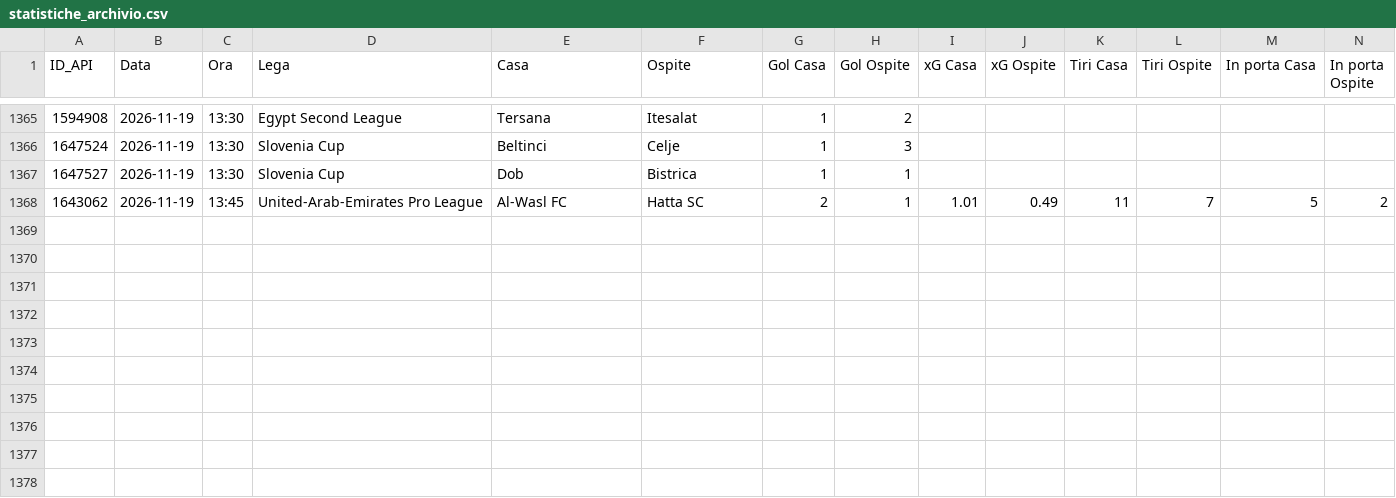
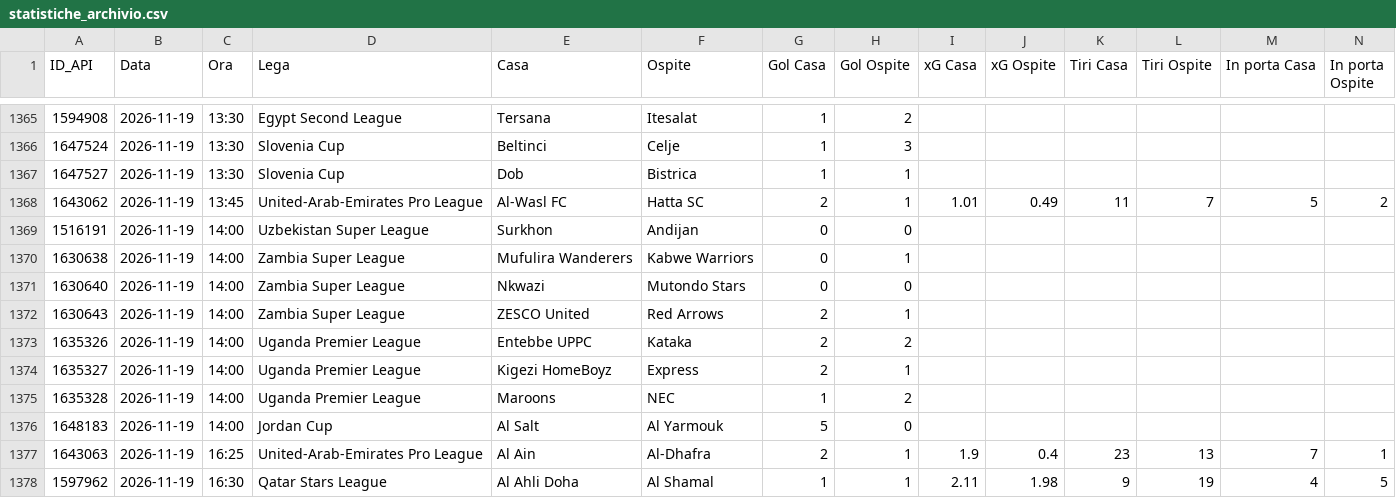
Before and after one commit to Caltiki/pronostici-repo, a CSV file: statistiche_archivio.csv, drawn as a sheet; only a part is shown, gaps mark what is left out; rows hold the shown columns only; the diff names each change by its address in the sheet, - before the commit and + after, or states it on an @@ line.

```diff
--- a/statistiche_archivio.csv
+++ b/statistiche_archivio.csv
+row 1369: 1516191 | 2026-11-19 | 14:00 | Uzbekistan Super League | Surkhon | Andijan | 0 | 0
+row 1370: 1630638 | 2026-11-19 | 14:00 | Zambia Super League | Mufulira Wanderers | Kabwe Warriors | 0 | 1
+row 1371: 1630640 | 2026-11-19 | 14:00 | Zambia Super League | Nkwazi | Mutondo Stars | 0 | 0
+row 1372: 1630643 | 2026-11-19 | 14:00 | Zambia Super League | ZESCO United | Red Arrows | 2 | 1
+row 1373: 1635326 | 2026-11-19 | 14:00 | Uganda Premier League | Entebbe UPPC | Kataka | 2 | 2
+row 1374: 1635327 | 2026-11-19 | 14:00 | Uganda Premier League | Kigezi HomeBoyz | Express | 2 | 1
+row 1375: 1635328 | 2026-11-19 | 14:00 | Uganda Premier League | Maroons | NEC | 1 | 2
+row 1376: 1648183 | 2026-11-19 | 14:00 | Jordan Cup | Al Salt | Al Yarmouk | 5 | 0
+row 1377: 1643063 | 2026-11-19 | 16:25 | United-Arab-Emirates Pro League | Al Ain | Al-Dhafra | 2 | 1 | 1.9 | 0.4 | 23 | 13 | 7 | 1
+row 1378: 1597962 | 2026-11-19 | 16:30 | Qatar Stars League | Al Ahli Doha | Al Shamal | 1 | 1 | 2.11 | 1.98 | 9 | 19 | 4 | 5
```
Also changed, not shown: altribook_archivio.csv, best_archivio.csv, 32 other files.
